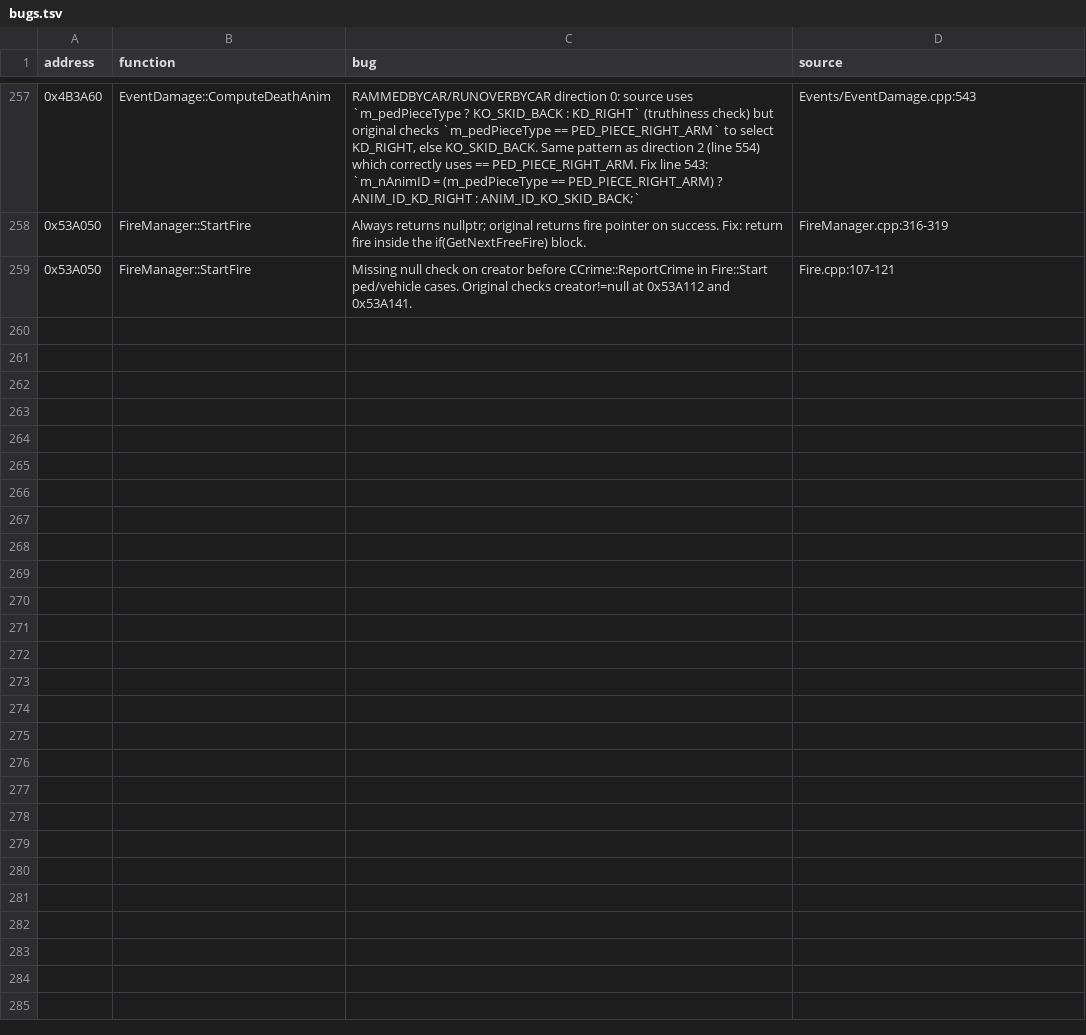
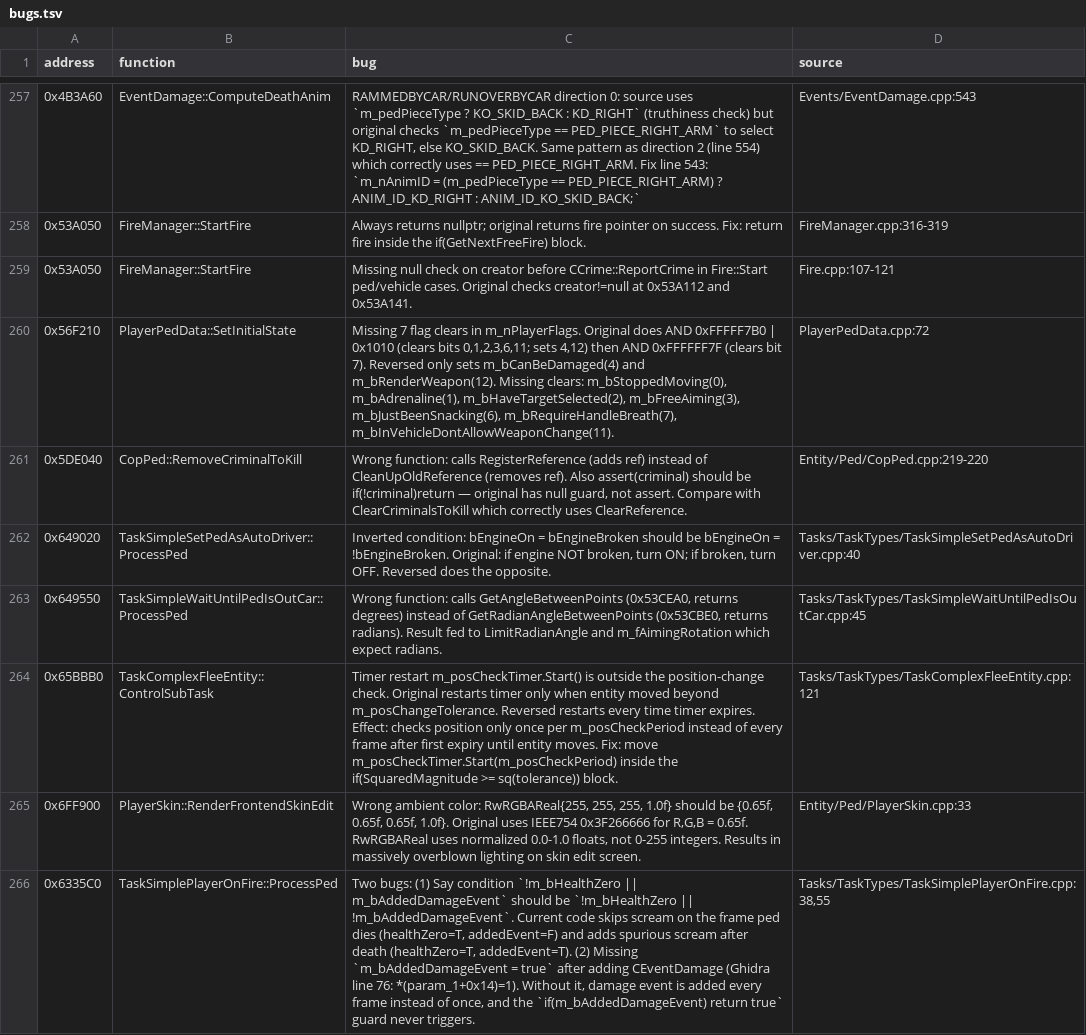
Before and after one commit to j0y/gta-reversed-diff-test, a TSV file: bugs.tsv, drawn as a sheet; only a part is shown, gaps mark what is left out; the diff names each change by its address in the sheet, - before the commit and + after, or states it on an @@ line.

Commit message:
Add bugs

```diff
--- a/bugs.tsv
+++ b/bugs.tsv
+row 260: 0x56F210 | PlayerPedData::SetInitialState | Missing 7 flag clears in m_nPlayerFlags. Original does AND 0xFFFFF7B0 | 0x1010 (clears bits 0,1,2,3,6,11; sets 4,12) then AND 0xFFFFFF7F (clears bit 7). Reversed only sets m_bCanBeDamaged(4) and m_bRenderWeapon(12). Missing clears: m_bStoppedMoving(0), m_bAdrenaline(1), m_bHaveTargetSelected(2), m_bFreeAiming(3), m_bJustBeenSnacking(6), m_bRequireHandleBreath(7), m_bInVehicleDontAllowWeaponChange(11). | PlayerPedData.cpp:72
+row 261: 0x5DE040 | CopPed::RemoveCriminalToKill | Wrong function: calls RegisterReference (adds ref) instead of CleanUpOldReference (removes ref). Also assert(criminal) should be if(!criminal)return — original has null guard, not assert. Compare with ClearCriminalsToKill which correctly uses ClearReference. | Entity/Ped/CopPed.cpp:219-220
+row 262: 0x649020 | TaskSimpleSetPedAsAutoDriver::ProcessPed | Inverted condition: bEngineOn = bEngineBroken should be bEngineOn = !bEngineBroken. Original: if engine NOT broken, turn ON; if broken, turn OFF. Reversed does the opposite. | Tasks/TaskTypes/TaskSimpleSetPedAsAutoDriver.cpp:40
+row 263: 0x649550 | TaskSimpleWaitUntilPedIsOutCar::ProcessPed | Wrong function: calls GetAngleBetweenPoints (0x53CEA0, returns degrees) instead of GetRadianAngleBetweenPoints (0x53CBE0, returns radians). Result fed to LimitRadianAngle and m_fAimingRotation which expect radians. | Tasks/TaskTypes/TaskSimpleWaitUntilPedIsOutCar.cpp:45
+row 264: 0x65BBB0 | TaskComplexFleeEntity::ControlSubTask | Timer restart m_posCheckTimer.Start() is outside the position-change check. Original restarts timer only when entity moved beyond m_posChangeTolerance. Reversed restarts every time timer expires. Effect: checks position only once per m_posCheckPeriod instead of every frame after first expiry until entity moves. Fix: move m_posCheckTimer.Start(m_posCheckPeriod) inside the if(SquaredMagnitude >= sq(tolerance)) block. | Tasks/TaskTypes/TaskComplexFleeEntity.cpp:121
+row 265: 0x6FF900 | PlayerSkin::RenderFrontendSkinEdit | Wrong ambient color: RwRGBAReal{255, 255, 255, 1.0f} should be {0.65f, 0.65f, 0.65f, 1.0f}. Original uses IEEE754 0x3F266666 for R,G,B = 0.65f. RwRGBAReal uses normalized 0.0-1.0 floats, not 0-255 integers. Results in massively overblown lighting on skin edit screen. | Entity/Ped/PlayerSkin.cpp:33
+row 266: 0x6335C0 | TaskSimplePlayerOnFire::ProcessPed | Two bugs: (1) Say condition `!m_bHealthZero || m_bAddedDamageEvent` should be `!m_bHealthZero || !m_bAddedDamageEvent`. Current code skips scream on the frame ped dies (healthZero=T, addedEvent=F) and adds spurious scream after death (healthZero=T, addedEvent=T). (2) Missing `m_bAddedDamageEvent = true` after adding CEventDamage (Ghidra line 76: *(param_1+0x14)=1). Without it, damage event is added every frame instead of once, and the `if(m_bAddedDamageEvent) return true` guard never triggers. | Tasks/TaskTypes/TaskSimplePlayerOnFire.cpp:38,55
```
